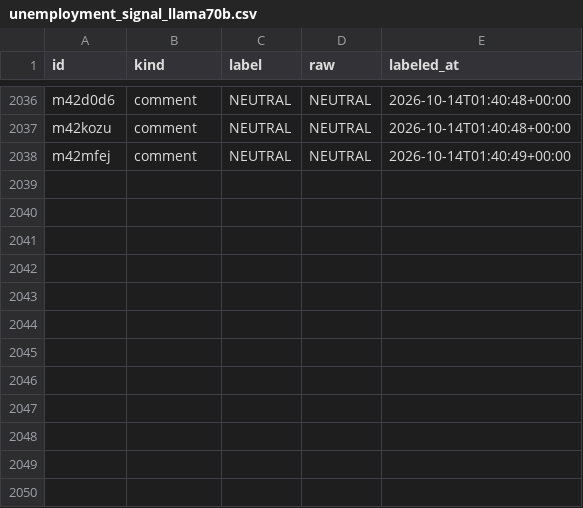
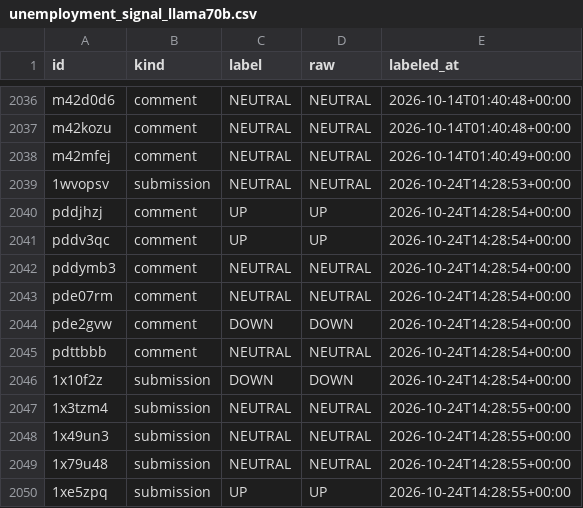
Before and after one commit to l-longo/ris-europe, a CSV file: labels/unemployment_signal_llama70b.csv, drawn as a sheet; only a part is shown, gaps mark what is left out; the diff names each change by its address in the sheet, - before the commit and + after, or states it on an @@ line.

```diff
--- a/labels/unemployment_signal_llama70b.csv
+++ b/labels/unemployment_signal_llama70b.csv
+row 2039: 1wvopsv | submission | NEUTRAL | NEUTRAL | 2026-10-24T14:28:53+00:00
+row 2040: pddjhzj | comment | UP | UP | 2026-10-24T14:28:54+00:00
+row 2041: pddv3qc | comment | UP | UP | 2026-10-24T14:28:54+00:00
+row 2042: pddymb3 | comment | NEUTRAL | NEUTRAL | 2026-10-24T14:28:54+00:00
+row 2043: pde07rm | comment | NEUTRAL | NEUTRAL | 2026-10-24T14:28:54+00:00
+row 2044: pde2gvw | comment | DOWN | DOWN | 2026-10-24T14:28:54+00:00
+row 2045: pdttbbb | comment | NEUTRAL | NEUTRAL | 2026-10-24T14:28:54+00:00
+row 2046: 1x10f2z | submission | DOWN | DOWN | 2026-10-24T14:28:54+00:00
+row 2047: 1x3tzm4 | submission | NEUTRAL | NEUTRAL | 2026-10-24T14:28:55+00:00
+row 2048: 1x49un3 | submission | NEUTRAL | NEUTRAL | 2026-10-24T14:28:55+00:00
+row 2049: 1x79u48 | submission | NEUTRAL | NEUTRAL | 2026-10-24T14:28:55+00:00
+row 2050: 1xe5zpq | submission | UP | UP | 2026-10-24T14:28:55+00:00
```
Also changed, not shown: data/daily_inflation.csv, data/daily_unemployment.csv, 2 other files.
